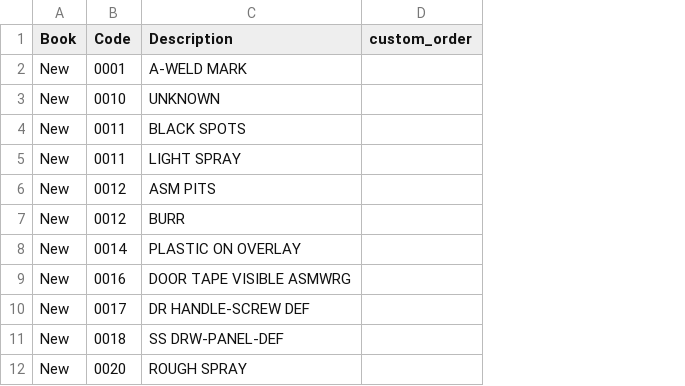
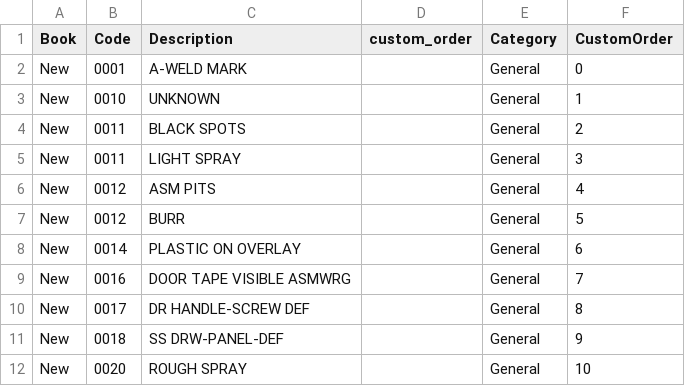
Before and after one commit to arnoldgeapp/ALD_SB, a CSV file: ald_books.csv, drawn as a sheet; the diff names each change by its address in the sheet, - before the commit and + after, or states it on an @@ line.

```diff
--- a/ald_books.csv
+++ b/ald_books.csv
+column E (Category), rows 2-12: all General
+column F (CustomOrder), rows 2-12: 0 | 1 | 2 | 3 | 4 | 5 | 6 | 7 | 8 | 9 | 10
```
Also changed, not shown: 6 other files.
